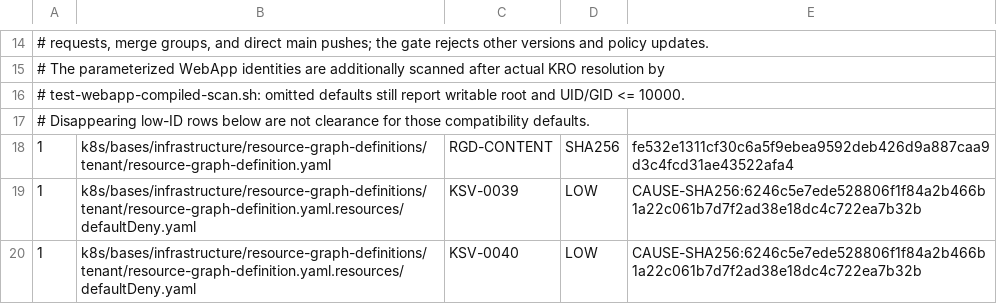
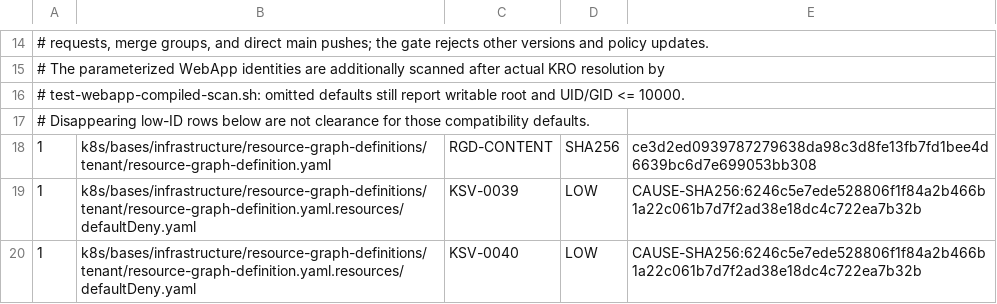
Before and after one commit to devantler-tech/platform, a TSV file: scripts/rgd-template-static-scan-baseline.tsv, drawn as a sheet; only a part is shown, gaps mark what is left out.

```diff
--- a/scripts/rgd-template-static-scan-baseline.tsv
+++ b/scripts/rgd-template-static-scan-baseline.tsv
@@ -17,3 +17,3 @@
 # Disappearing low-ID rows below are not clearance for those compatibility defaults.
-1	k8s/bases/infrastructure/resource-graph-definitions/tenant/resource-graph-definition.yaml	RGD-CONTENT	SHA256	fe532e1311cf30c6a5f9ebea9592deb426d9a887caa9d3c4fcd31ae43522afa4
+1	k8s/bases/infrastructure/resource-graph-definitions/tenant/resource-graph-definition.yaml	RGD-CONTENT	SHA256	ce3d2ed0939787279638da98c3d8fe13fb7fd1bee4d6639bc6d7e699053bb308
 1	k8s/bases/infrastructure/resource-graph-definitions/tenant/resource-graph-definition.yaml.resources/defaultDeny.yaml	KSV-0039	LOW	CAUSE-SHA256:6246c5e7ede528806f1f84a2b466b1a22c061b7d7f2ad38e18dc4c722ea7b32b
```
Also changed, not shown: 9 other files.
